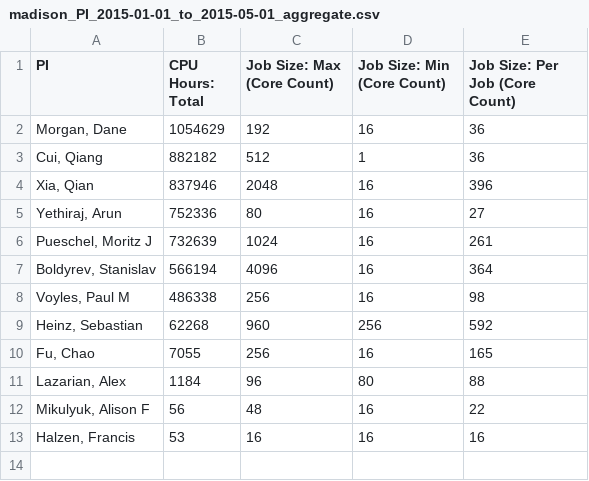
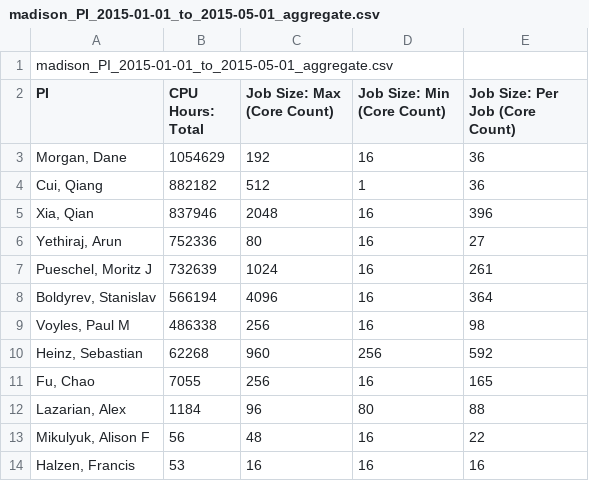
Before and after one commit to ChristinaLK/xd, a CSV file: reports/madison_PI_2015-01-01_to_2015-05-01_aggregate.csv, drawn as a sheet; the diff names each change by its address in the sheet, - before the commit and + after, or states it on an @@ line.

Commit message:
updating reports with titles

```diff
--- a/reports/madison_PI_2015-01-01_to_2015-05-01_aggregate.csv
+++ b/reports/madison_PI_2015-01-01_to_2015-05-01_aggregate.csv
+row 1: madison_PI_2015-01-01_to_2015-05-01_aggregate.csv
```
Also changed, not shown: reports/madison_PI_2015-04-01_to_2015-04-30_aggregate.csv, 4 other files.
